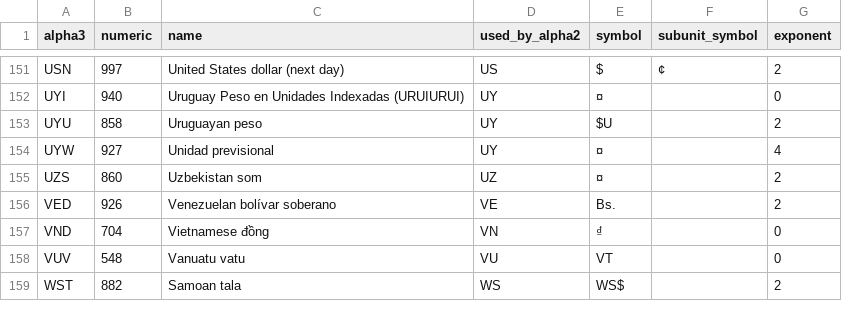
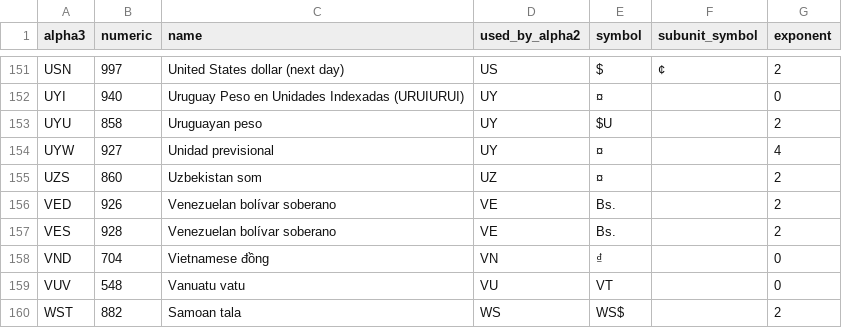
Before and after one commit to zbrox/iso_currency, a TSV file: isodata.tsv, drawn as a sheet; only a part is shown, gaps mark what is left out; the diff names each change by its address in the sheet, - before the commit and + after, or states it on an @@ line.

Commit message:
add VES

```diff
--- a/isodata.tsv
+++ b/isodata.tsv
+row 157: VES | 928 | Venezuelan bolívar soberano | VE | Bs. |  | 2
```
